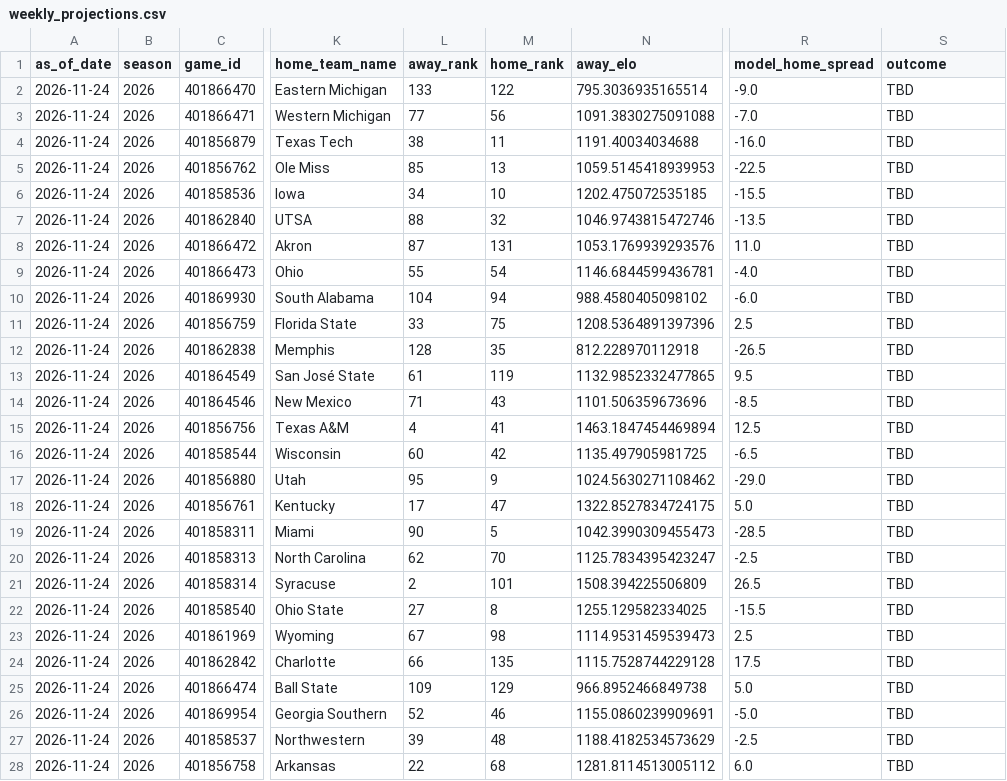
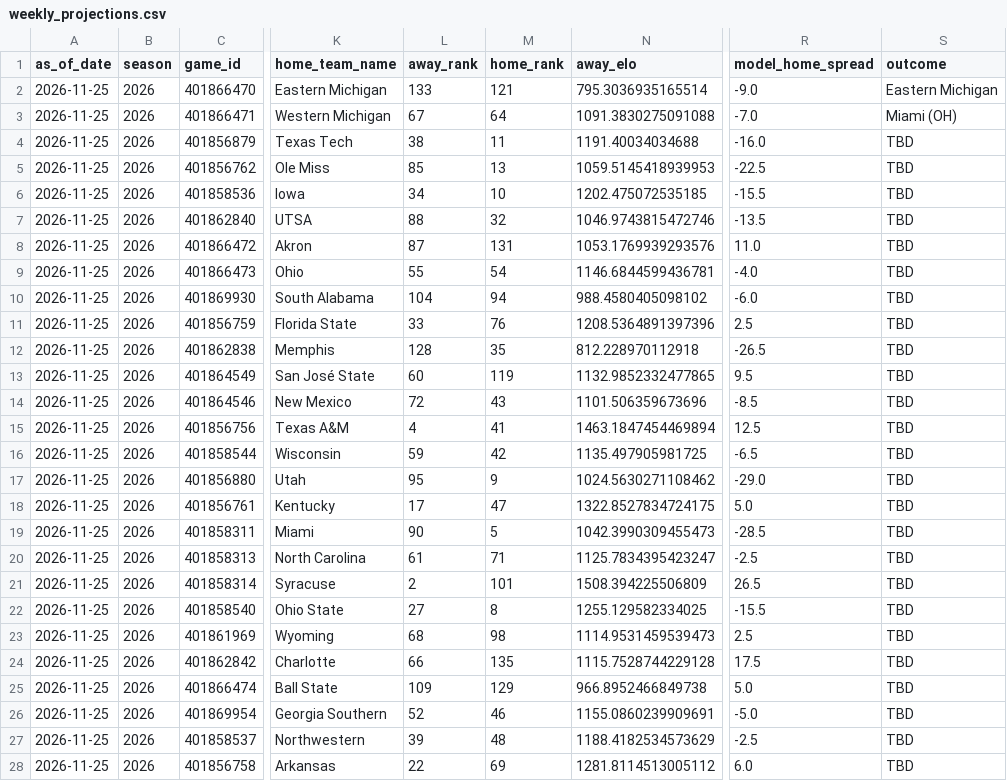
Before and after one commit to schwill2018/schwill2018.github.io, a CSV file: assets/data/fbs-elo/weekly_projections.csv, drawn as a sheet; only a part is shown, gaps mark what is left out; the diff covers the shown part only; the diff names each change by its address in the sheet, - before the commit and + after, or states it on an @@ line.

```diff
--- a/assets/data/fbs-elo/weekly_projections.csv
+++ b/assets/data/fbs-elo/weekly_projections.csv
-A2:A28 (as_of_date): 2026-11-24
+A2:A28 (as_of_date): 2026-11-25
-M2 (home_rank): 122
+M2 (home_rank): 121
-S2 (outcome): TBD
+S2 (outcome): Eastern Michigan
-L3 (away_rank): 77
+L3 (away_rank): 67
-M3 (home_rank): 56
+M3 (home_rank): 64
-S3 (outcome): TBD
+S3 (outcome): Miami (OH)
-M11 (home_rank): 75
+M11 (home_rank): 76
-L13 (away_rank): 61
+L13 (away_rank): 60
-L14 (away_rank): 71
+L14 (away_rank): 72
-L16 (away_rank): 60
+L16 (away_rank): 59
-L20 (away_rank): 62
+L20 (away_rank): 61
-M20 (home_rank): 70
+M20 (home_rank): 71
-L23 (away_rank): 67
+L23 (away_rank): 68
-M28 (home_rank): 68
+M28 (home_rank): 69
```
Also changed, not shown: 54 edited cells elsewhere in this file, assets/data/fbs-elo/current_elo_rankings.csv, 1 other file.
